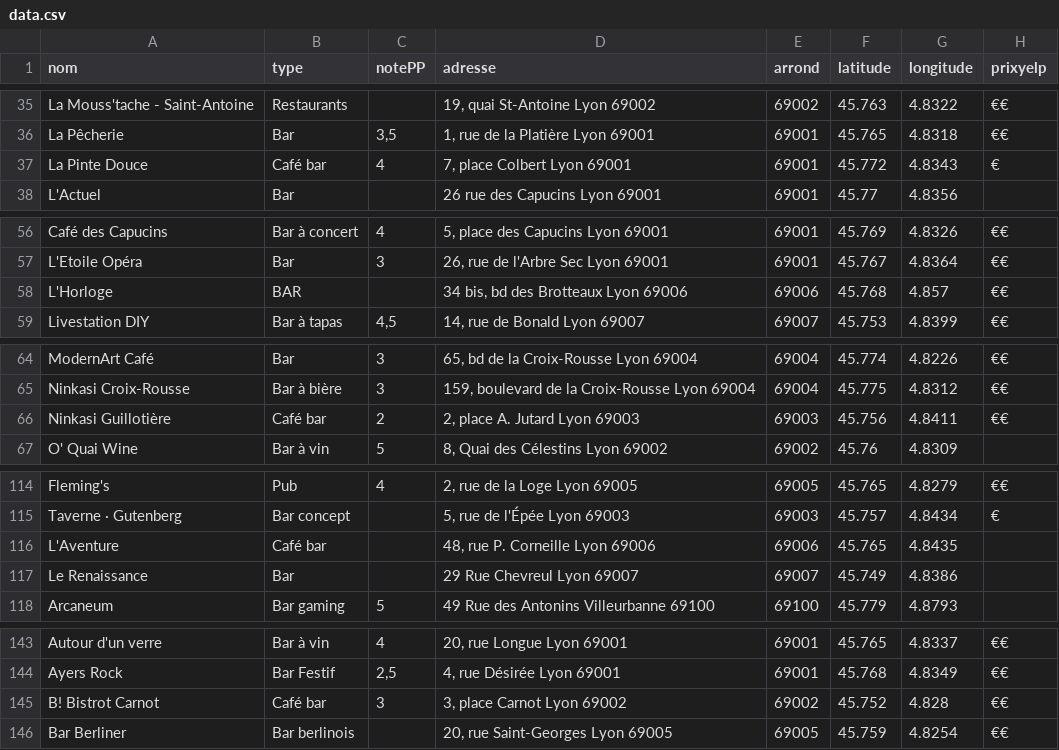
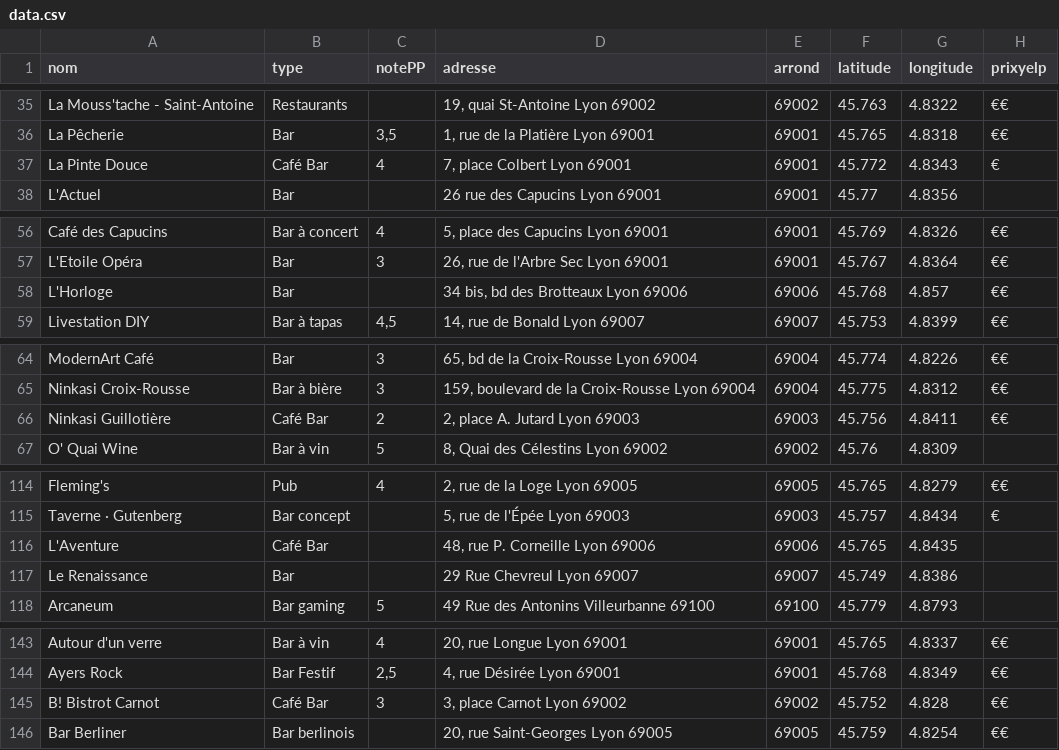
Before and after one commit to yamalok/DataViz_PayeTaPlanche, a CSV file: data.csv, drawn as a sheet; only a part is shown, gaps mark what is left out; the diff covers the shown part only; the diff names each change by its address in the sheet, - before the commit and + after, or states it on an @@ line.

```diff
--- a/data.csv
+++ b/data.csv
-B37 (type): Café bar
+B37 (type): Café Bar
-B58 (type): BAR
+B58 (type): Bar
-B66 (type): Café bar
+B66 (type): Café Bar
-B116 (type): Café bar
+B116 (type): Café Bar
-B145 (type): Café bar
+B145 (type): Café Bar
```
Also changed, not shown: 25 edited cells elsewhere in this file, 1 other file.
